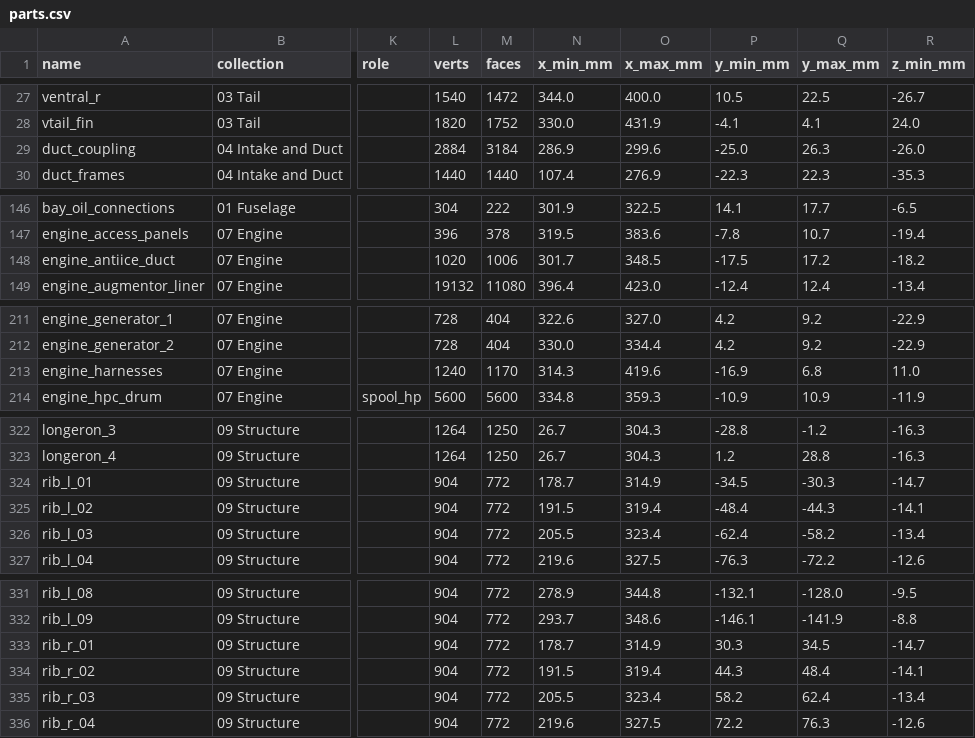
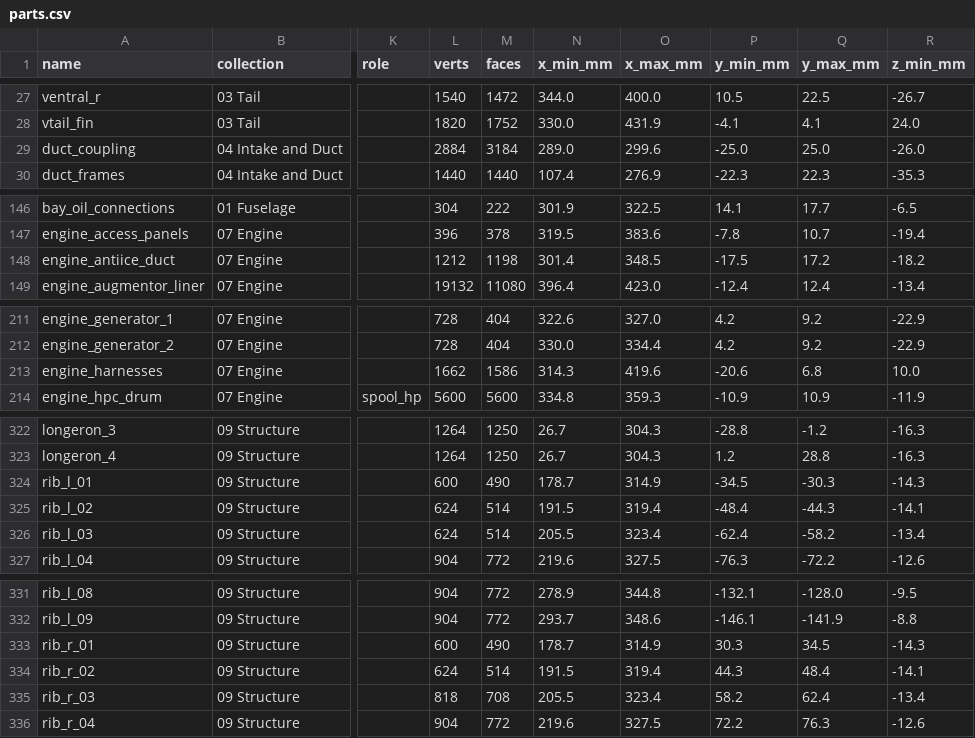
Before and after one commit to krabduke/rc-jet, a CSV file: build/parts.csv, drawn as a sheet; only a part is shown, gaps mark what is left out; the diff covers the shown part only; the diff names each change by its address in the sheet, - before the commit and + after, or states it on an @@ line.

```diff
--- a/build/parts.csv
+++ b/build/parts.csv
-N29 (x_min_mm): 286.9
+N29 (x_min_mm): 289.0
-Q29 (y_max_mm): 26.3
+Q29 (y_max_mm): 25.0
-L148 (verts): 1020
+L148 (verts): 1212
-M148 (faces): 1006
+M148 (faces): 1198
-N148 (x_min_mm): 301.7
+N148 (x_min_mm): 301.4
-L213 (verts): 1240
+L213 (verts): 1662
-M213 (faces): 1170
+M213 (faces): 1586
-P213 (y_min_mm): -16.9
+P213 (y_min_mm): -20.6
-R213 (z_min_mm): 11.0
+R213 (z_min_mm): 10.0
-L324 (verts): 904
+L324 (verts): 600
-M324 (faces): 772
+M324 (faces): 490
-R324 (z_min_mm): -14.7
+R324 (z_min_mm): -14.3
-L325:L326 (verts): 904
+L325:L326 (verts): 624
-M325:M326 (faces): 772
+M325:M326 (faces): 514
-L333 (verts): 904
+L333 (verts): 600
-M333 (faces): 772
+M333 (faces): 490
-R333 (z_min_mm): -14.7
+R333 (z_min_mm): -14.3
-L334 (verts): 904
+L334 (verts): 624
-M334 (faces): 772
+M334 (faces): 514
-L335 (verts): 904
+L335 (verts): 818
-M335 (faces): 772
+M335 (faces): 708
```
Also changed, not shown: 5 edited cells elsewhere in this file, 11 other files.
